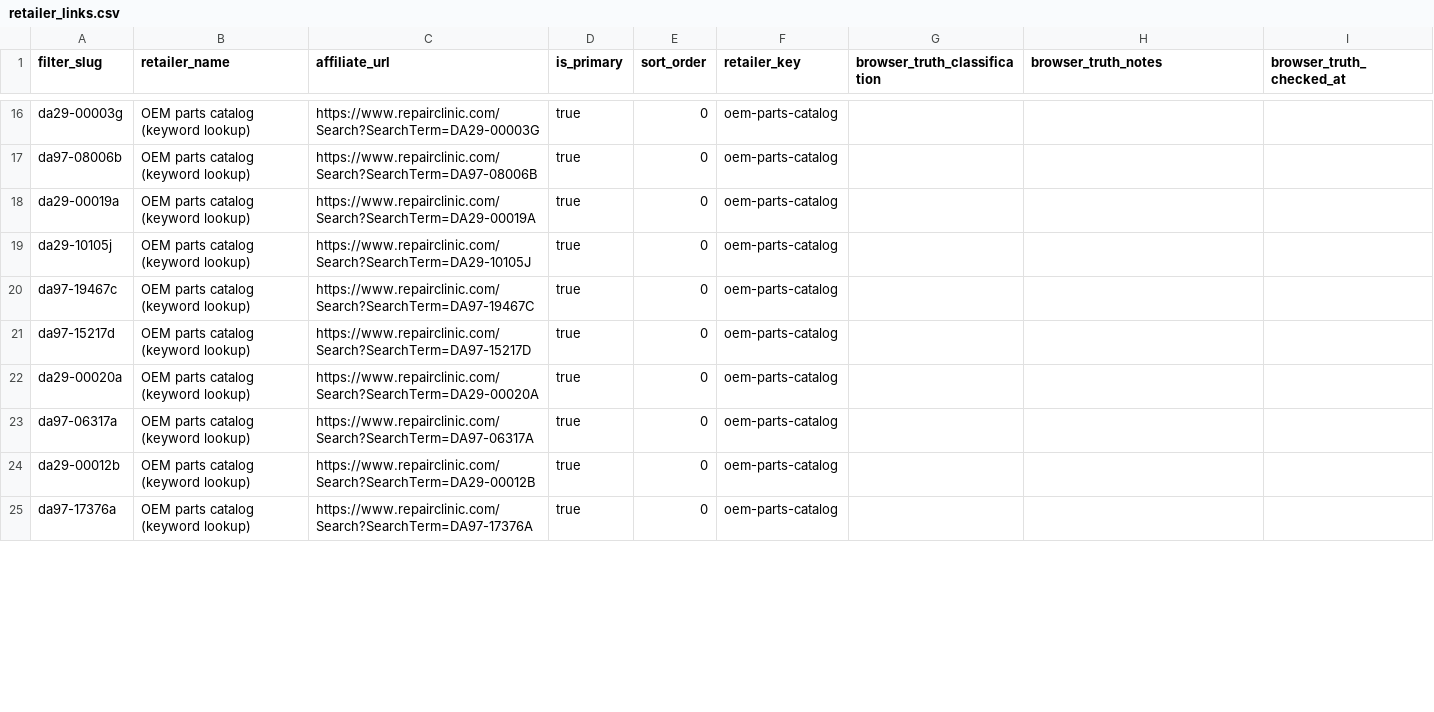
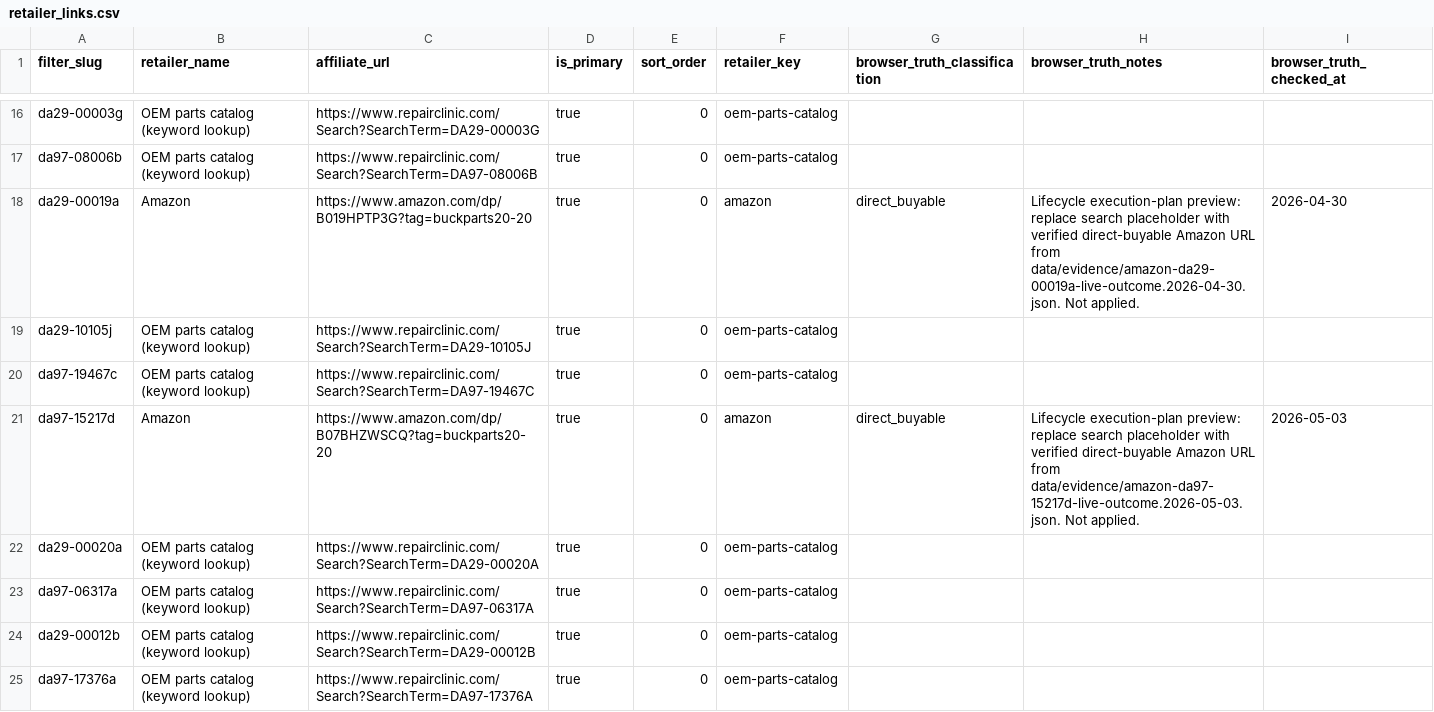
Before and after one commit to BuckNorris0506/bucksites-tools, a CSV file: data/retailer_links.csv, drawn as a sheet; only a part is shown, gaps mark what is left out; the diff covers the shown part only.

Commit message:
Apply guarded CSV retailer links patch

```diff
--- a/data/retailer_links.csv
+++ b/data/retailer_links.csv
@@ -17,6 +17,6 @@ da29-00003g,OEM parts catalog (keyword lookup),https://www.repairclinic.com/Sear
 da97-08006b,OEM parts catalog (keyword lookup),https://www.repairclinic.com/Search?SearchTerm=DA97-08006B,true,0,oem-parts-catalog,,,
-da29-00019a,OEM parts catalog (keyword lookup),https://www.repairclinic.com/Search?SearchTerm=DA29-00019A,true,0,oem-parts-catalog,,,
+da29-00019a,Amazon,https://www.amazon.com/dp/B019HPTP3G?tag=buckparts20-20,true,0,amazon,direct_buyable,Lifecycle execution-plan preview: replace search placeholder with verified direct-buyable Amazon URL from data/evidence/amazon-da29-00019a-live-outcome.2026-04-30.json. Not applied.,2026-04-30
 da29-10105j,OEM parts catalog (keyword lookup),https://www.repairclinic.com/Search?SearchTerm=DA29-10105J,true,0,oem-parts-catalog,,,
 da97-19467c,OEM parts catalog (keyword lookup),https://www.repairclinic.com/Search?SearchTerm=DA97-19467C,true,0,oem-parts-catalog,,,
-da97-15217d,OEM parts catalog (keyword lookup),https://www.repairclinic.com/Search?SearchTerm=DA97-15217D,true,0,oem-parts-catalog,,,
+da97-15217d,Amazon,https://www.amazon.com/dp/B07BHZWSCQ?tag=buckparts20-20,true,0,amazon,direct_buyable,Lifecycle execution-plan preview: replace search placeholder with verified direct-buyable Amazon URL from data/evidence/amazon-da97-15217d-live-outcome.2026-05-03.json. Not applied.,2026-05-03
 da29-00020a,OEM parts catalog (keyword lookup),https://www.repairclinic.com/Search?SearchTerm=DA29-00020A,true,0,oem-parts-catalog,,,
```
Also changed, not shown: 72 edited cells elsewhere in this file.
